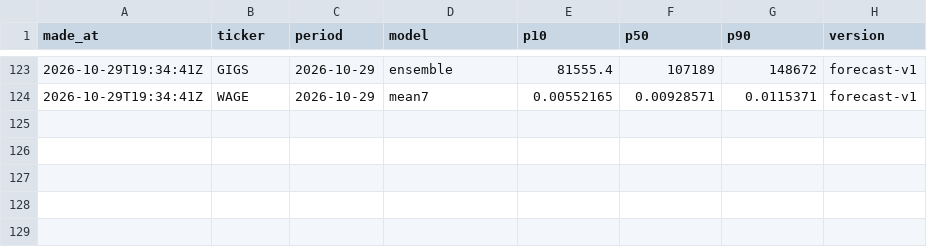
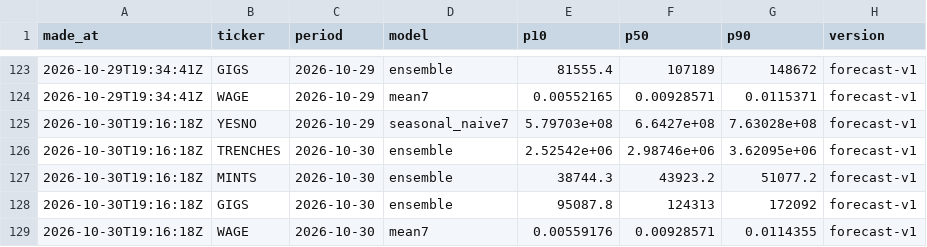
Before and after one commit to tickerzhq/tickerz-open, a CSV file: forecasts/log.csv, drawn as a sheet; only a part is shown, gaps mark what is left out; the diff names each change by its address in the sheet, - before the commit and + after, or states it on an @@ line.

```diff
--- a/forecasts/log.csv
+++ b/forecasts/log.csv
+row 125: 2026-10-30T19:16:18Z | YESNO | 2026-10-29 | seasonal_naive7 | 5.79703e+08 | 6.6427e+08 | 7.63028e+08 | forecast-v1
+row 126: 2026-10-30T19:16:18Z | TRENCHES | 2026-10-30 | ensemble | 2.52542e+06 | 2.98746e+06 | 3.62095e+06 | forecast-v1
+row 127: 2026-10-30T19:16:18Z | MINTS | 2026-10-30 | ensemble | 38744.3 | 43923.2 | 51077.2 | forecast-v1
+row 128: 2026-10-30T19:16:18Z | GIGS | 2026-10-30 | ensemble | 95087.8 | 124313 | 172092 | forecast-v1
+row 129: 2026-10-30T19:16:18Z | WAGE | 2026-10-30 | mean7 | 0.00559176 | 0.00928571 | 0.0114355 | forecast-v1
```
Also changed, not shown: forecasts/selection.csv, 1 other file.
